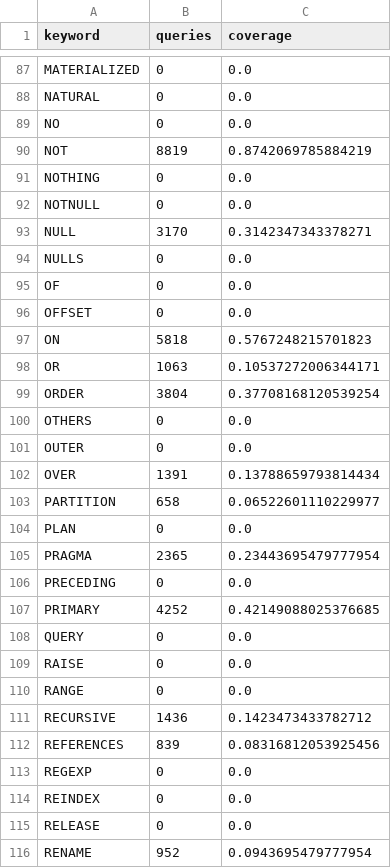
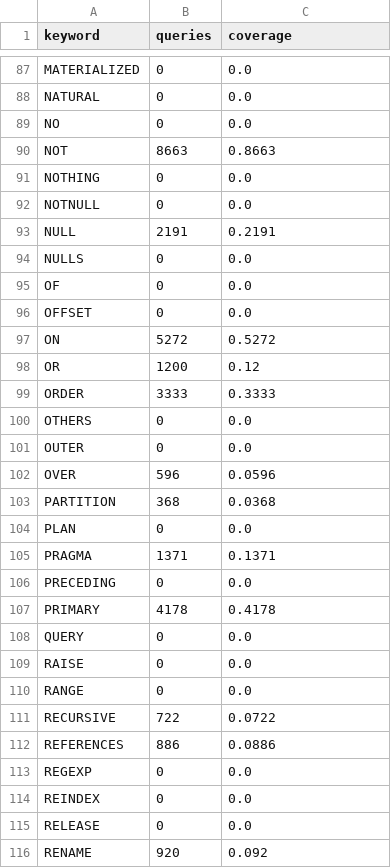
Before and after one commit to lmeller-git/ast-sqlite-test, a CSV file: freq/short/keyword_coverage.csv, drawn as a sheet; only a part is shown, gaps mark what is left out; the diff covers the shown part only.

```diff
--- a/freq/short/keyword_coverage.csv
+++ b/freq/short/keyword_coverage.csv
@@ -89,6 +89,6 @@ NATURAL,0,0.0
 NO,0,0.0
-NOT,8819,0.8742069785884219
+NOT,8663,0.8663
 NOTHING,0,0.0
 NOTNULL,0,0.0
-NULL,3170,0.3142347343378271
+NULL,2191,0.2191
 NULLS,0,0.0
@@ -96,13 +96,13 @@ OF,0,0.0
 OFFSET,0,0.0
-ON,5818,0.5767248215701823
-OR,1063,0.10537272006344171
-ORDER,3804,0.37708168120539254
+ON,5272,0.5272
+OR,1200,0.12
+ORDER,3333,0.3333
 OTHERS,0,0.0
 OUTER,0,0.0
-OVER,1391,0.13788659793814434
-PARTITION,658,0.06522601110229977
+OVER,596,0.0596
+PARTITION,368,0.0368
 PLAN,0,0.0
-PRAGMA,2365,0.23443695479777954
+PRAGMA,1371,0.1371
 PRECEDING,0,0.0
-PRIMARY,4252,0.42149088025376685
+PRIMARY,4178,0.4178
 QUERY,0,0.0
@@ -110,4 +110,4 @@ RAISE,0,0.0
 RANGE,0,0.0
-RECURSIVE,1436,0.1423473433782712
-REFERENCES,839,0.08316812053925456
+RECURSIVE,722,0.0722
+REFERENCES,886,0.0886
 REGEXP,0,0.0
@@ -115,2 +115,2 @@ REINDEX,0,0.0
 RELEASE,0,0.0
-RENAME,952,0.0943695479777954
+RENAME,920,0.092
```
Also changed, not shown: 140 edited cells elsewhere in this file, freq/long/keyword_coverage.csv, 10 other files.
